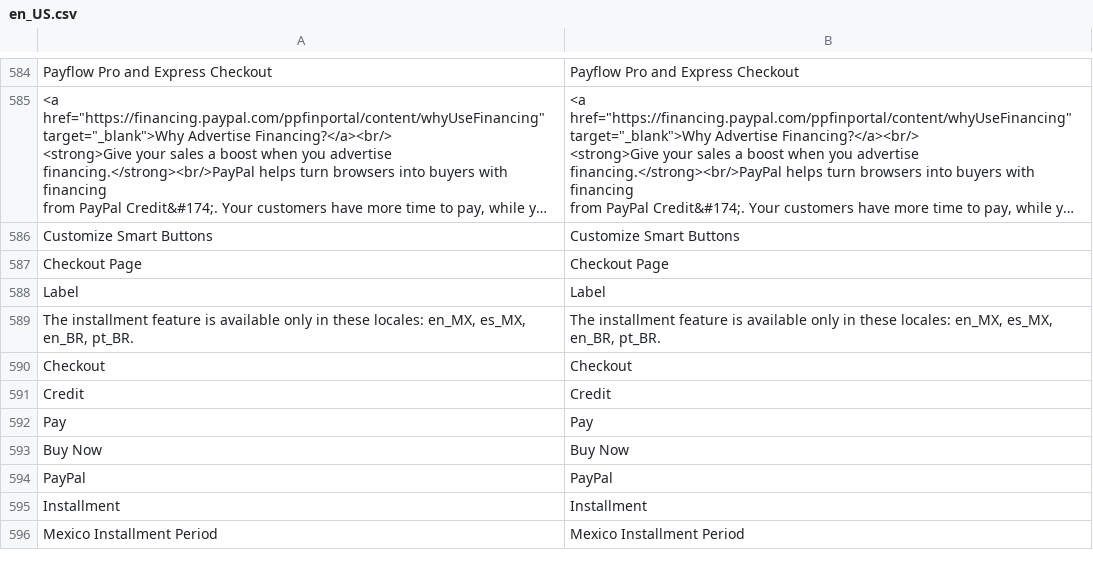
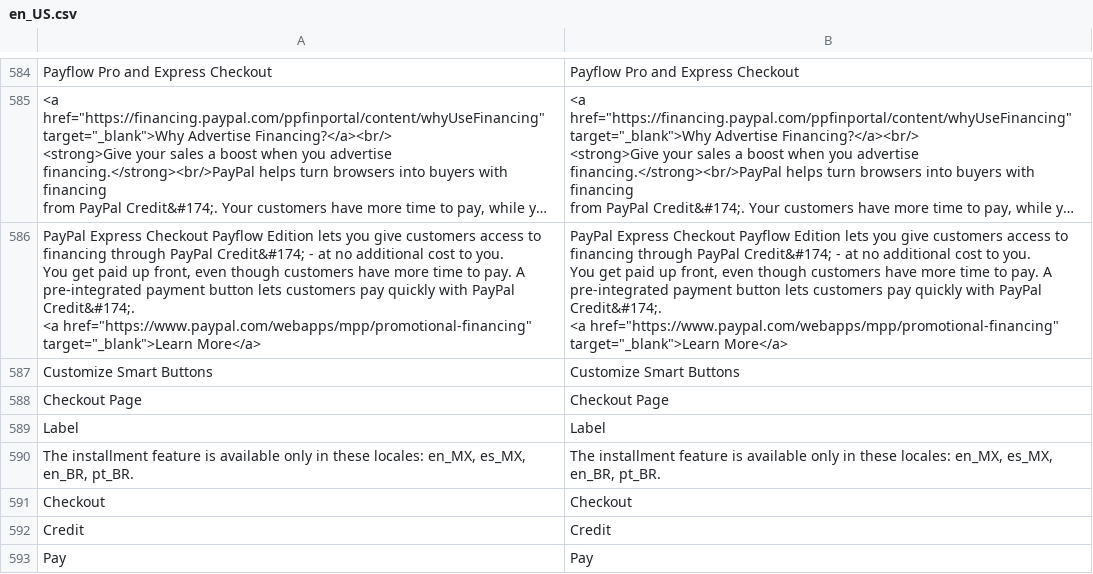
Before and after one commit to magenxcommerce/module-paypal, a CSV file: i18n/en_US.csv, drawn as a sheet; only a part is shown, gaps mark what is left out; the shorter side is filled out with more unchanged rows; long unchanged cells end in …; ↵ is a line break in a cell; the diff names each change by its address in the sheet, - before the commit and + after, or states it on an @@ line.

```diff
--- a/i18n/en_US.csv
+++ b/i18n/en_US.csv
+row 586: PayPal Express Checkout Payflow Edition lets you give customers access to financing through PayPal Credit&#174; - at no additional cost to you. ↵ You get paid up front, even though customers have more time to pay. A pre-integrated payment button lets customers pay quickly with PayPal Credit&#174;. ↵ <a href="https://www.paypal.com/webapps/mpp/promotional-financing" target="_blank">Learn More</a> | PayPal Express Checkout Payflow Edition lets you give customers access to financing through PayPal Credit&#174; - at no additional cost to you. ↵ You get paid up front, even though customers have more time to pay. A pre-integrated payment button lets customers pay quickly with PayPal Credit&#174;. ↵ <a href="https://www.paypal.com/webapps/mpp/promotional-financing" target="_blank">Learn More</a>
```
Also changed, not shown: 19 other files.
